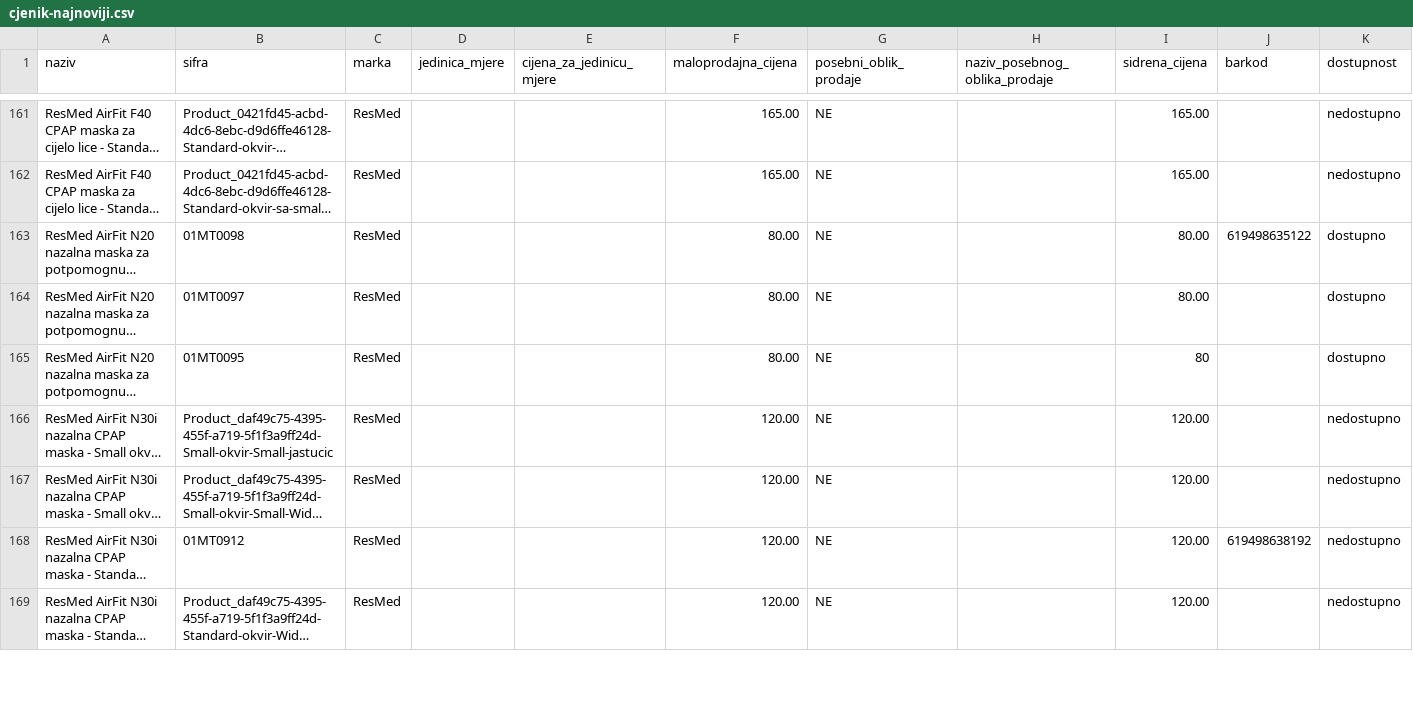
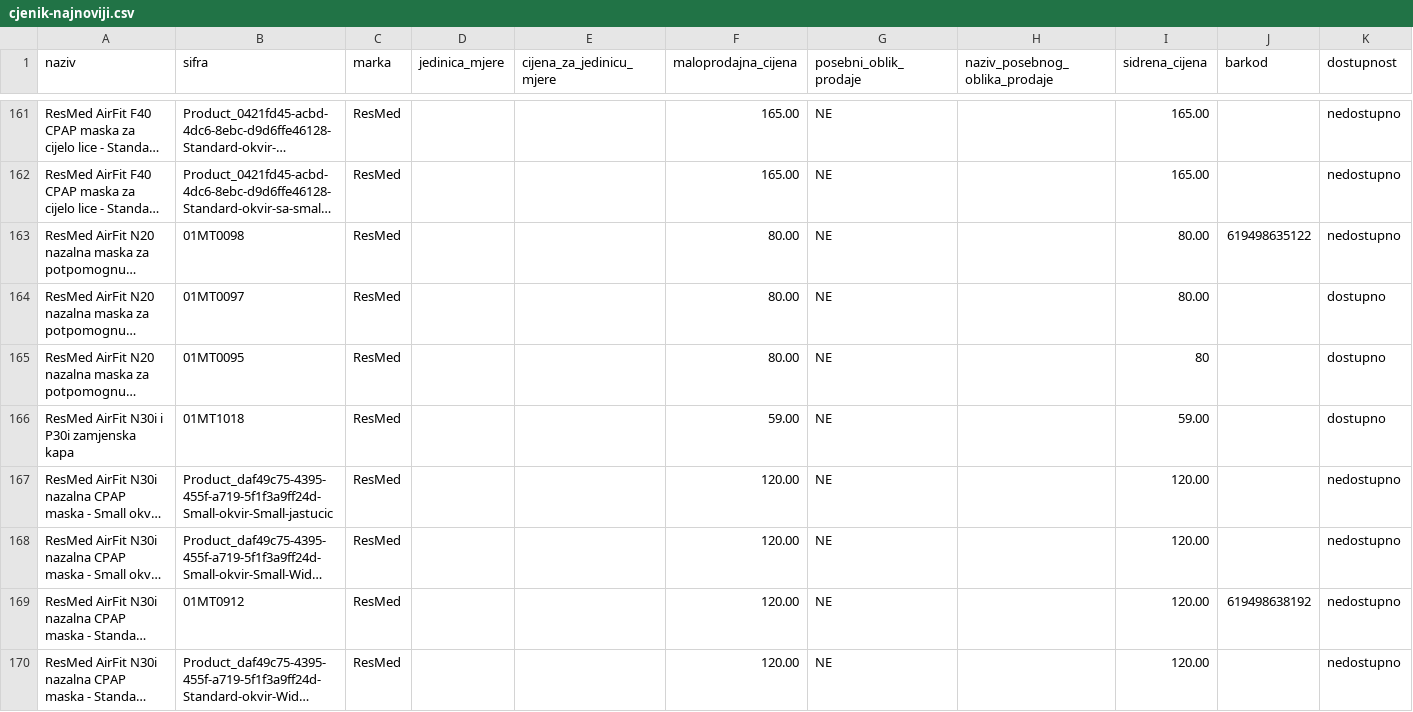
Before and after one commit to enver777/cjenik, a CSV file: cjenik-najnoviji.csv, drawn as a sheet; only a part is shown, gaps mark what is left out; long unchanged cells end in …; the diff covers the shown part only; the diff names each change by its address in the sheet, - before the commit and + after, or states it on an @@ line.

Commit message:
cjenik

```diff
--- a/cjenik-najnoviji.csv
+++ b/cjenik-najnoviji.csv
-K163 (dostupnost): dostupno
+K163 (dostupnost): nedostupno
+row 166: ResMed AirFit N30i i P30i zamjenska kapa | 01MT1018 | ResMed |  |  | 59.00 | NE |  | 59.00 |  | dostupno
```
Also changed, not shown: 10 added rows and 12 edited cells elsewhere in this file, 4 other files.
